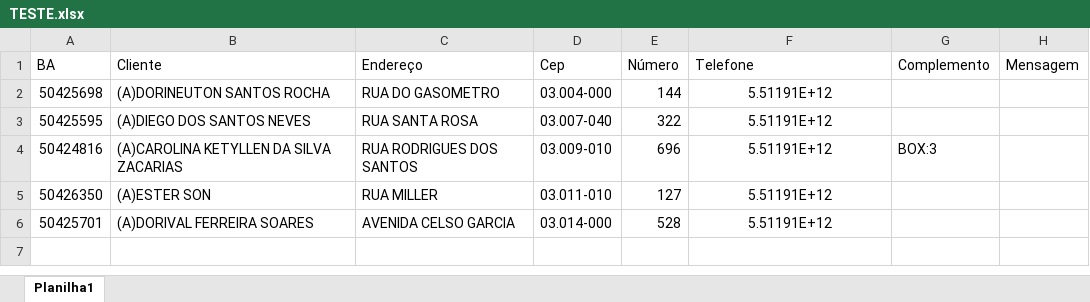
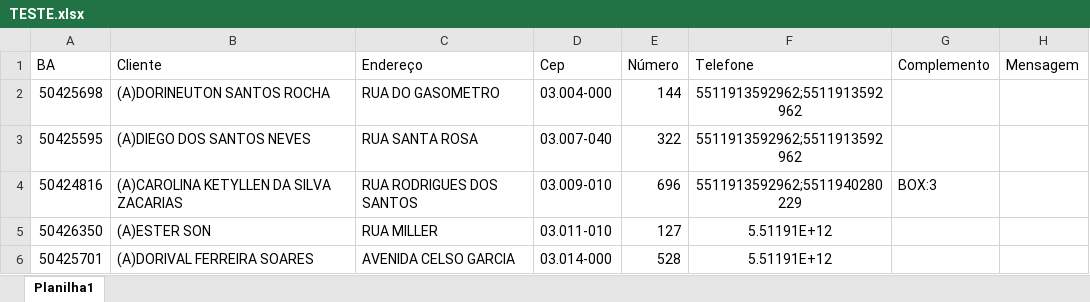
Before and after one commit to vitorcodeArt/automacao-python, an Excel workbook: TESTE.xlsx, sheet Planilha1, drawn as a sheet; values as stored, in another font and other column widths than the file's, no borders; the diff names each change by its address in the sheet, - before the commit and + after, or states it on an @@ line.

Commit message:
Lidando com números repetidos

```diff
--- a/TESTE.xlsx (sheet Planilha1)
+++ b/TESTE.xlsx (sheet Planilha1)
-F2:F3 (Telefone): 5.51191E+12
+F2:F3 (Telefone): 5511913592962;5511913592962
-F4 (Telefone): 5.51191E+12
+F4 (Telefone): 5511913592962;5511940280229
```
Also changed, not shown: 2 other files.
